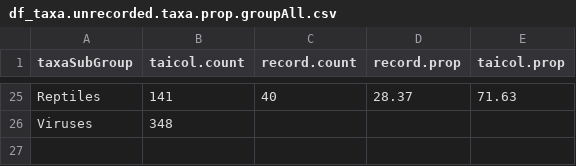
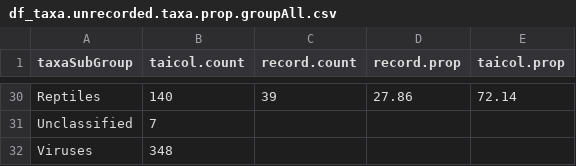
Before and after one commit to daphnehoh/BiodiversityDataGapTW, a CSV file: shinyapp/BiodiversityDataGapTW-shinyapp/www/data/df_taxa.unrecorded.taxa.prop.groupAll.csv, drawn as a sheet; only a part is shown, gaps mark what is left out; the diff covers the shown part only.

```diff
--- a/shinyapp/BiodiversityDataGapTW-shinyapp/www/data/df_taxa.unrecorded.taxa.prop.groupAll.csv
+++ b/shinyapp/BiodiversityDataGapTW-shinyapp/www/data/df_taxa.unrecorded.taxa.prop.groupAll.csv
@@ -25,2 +30,3 @@
-"Reptiles",141,40,28.37,71.63
+"Reptiles",140,39,27.86,72.14
+"Unclassified",7,,,
 "Viruses",348,,,
```
Also changed, not shown: 5 added rows and 55 edited cells elsewhere in this file, shinyapp/BiodiversityDataGapTW-shinyapp/www/data/df_taxa.rank.csv, shinyapp/BiodiversityDataGapTW-shinyapp/www/data/tbia_habitat.csv, 2 other files.
